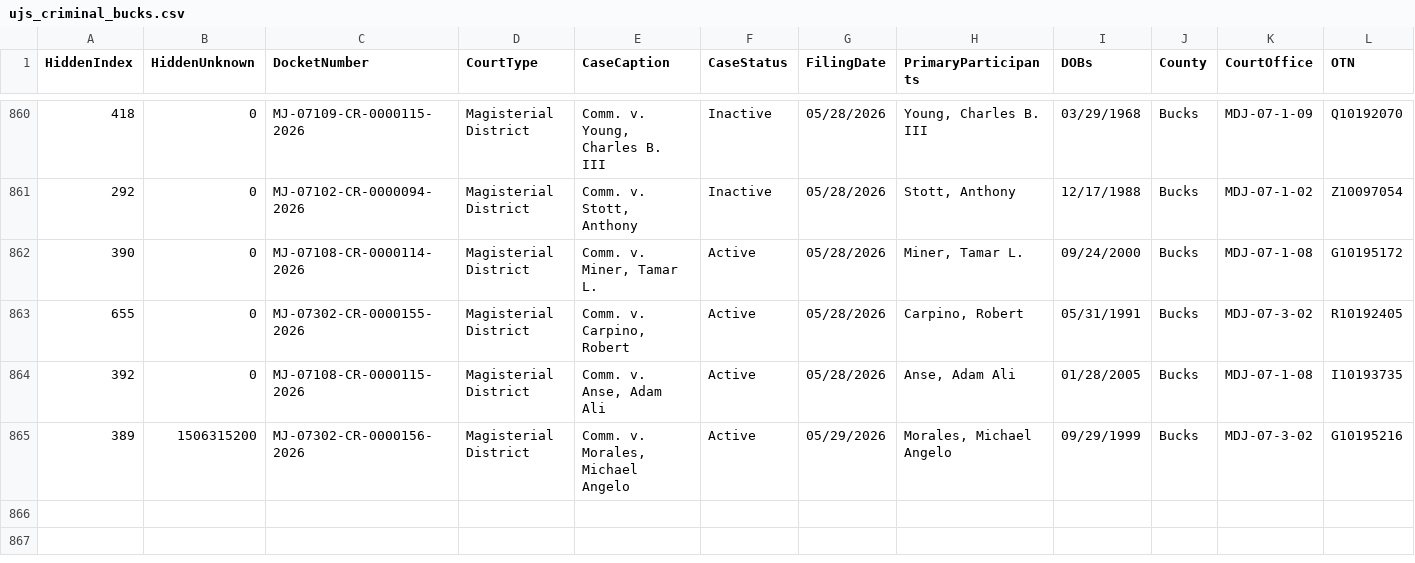
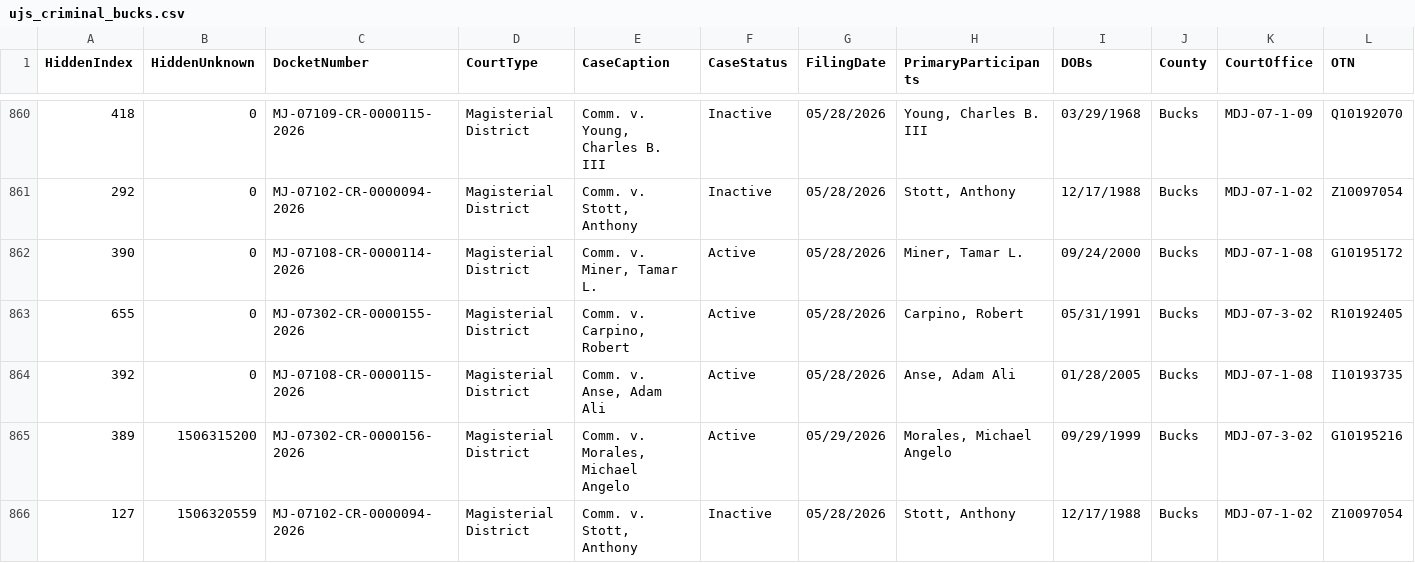
Before and after one commit to CUlleryUSATRepos/BucksCriminalUJSScrapeRepo, a CSV file: docs/data/ujs_criminal_bucks.csv, drawn as a sheet; only a part is shown, gaps mark what is left out; rows hold the shown columns only; the diff names each change by its address in the sheet, - before the commit and + after, or states it on an @@ line.

Commit message:
Daily UJS data update

```diff
--- a/docs/data/ujs_criminal_bucks.csv
+++ b/docs/data/ujs_criminal_bucks.csv
+row 866: 127 | 1506320559 | MJ-07102-CR-0000094-2026 | Magisterial District | Comm. v. Stott, Anthony | Inactive | 05/28/2026 | Stott, Anthony | 12/17/1988 | Bucks | MDJ-07-1-02 | Z10097054
```
Also changed, not shown: ujs_criminal_bucks.csv.
